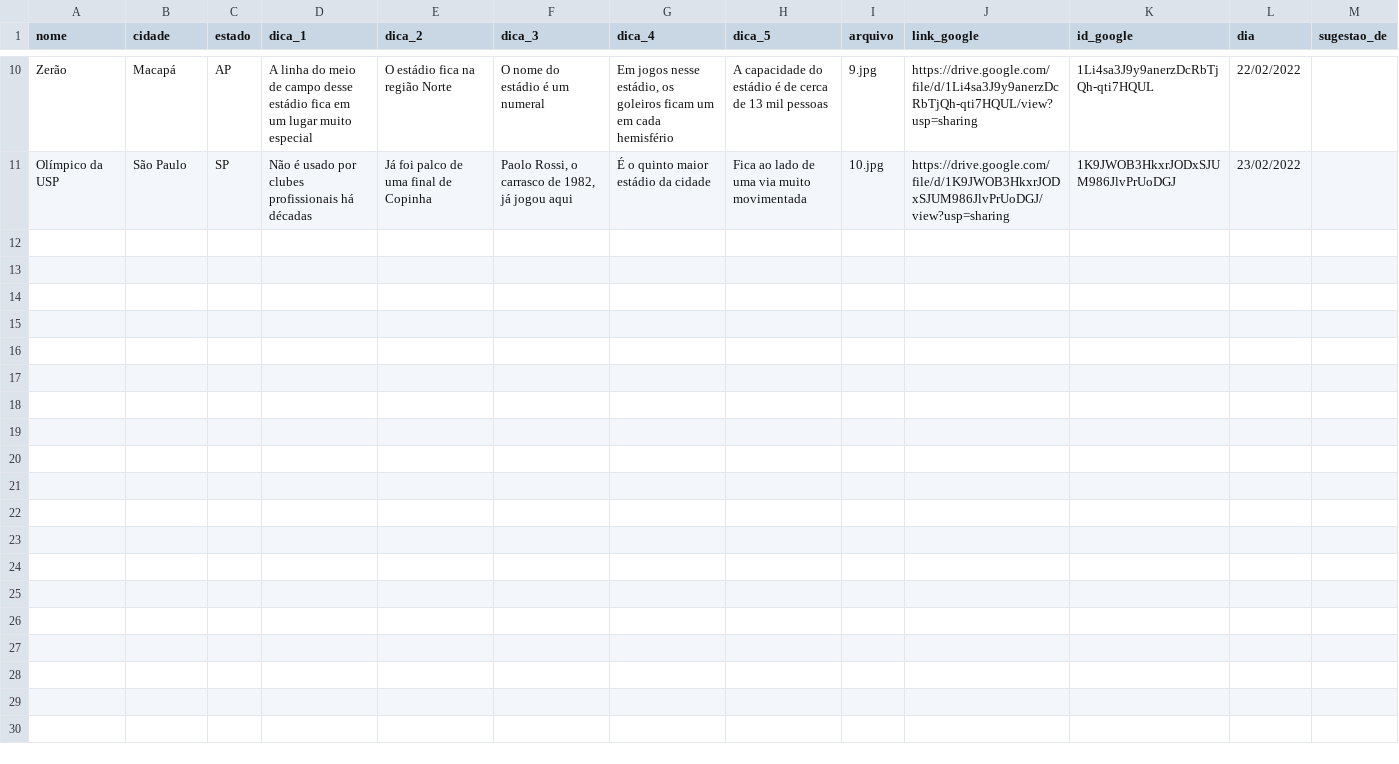
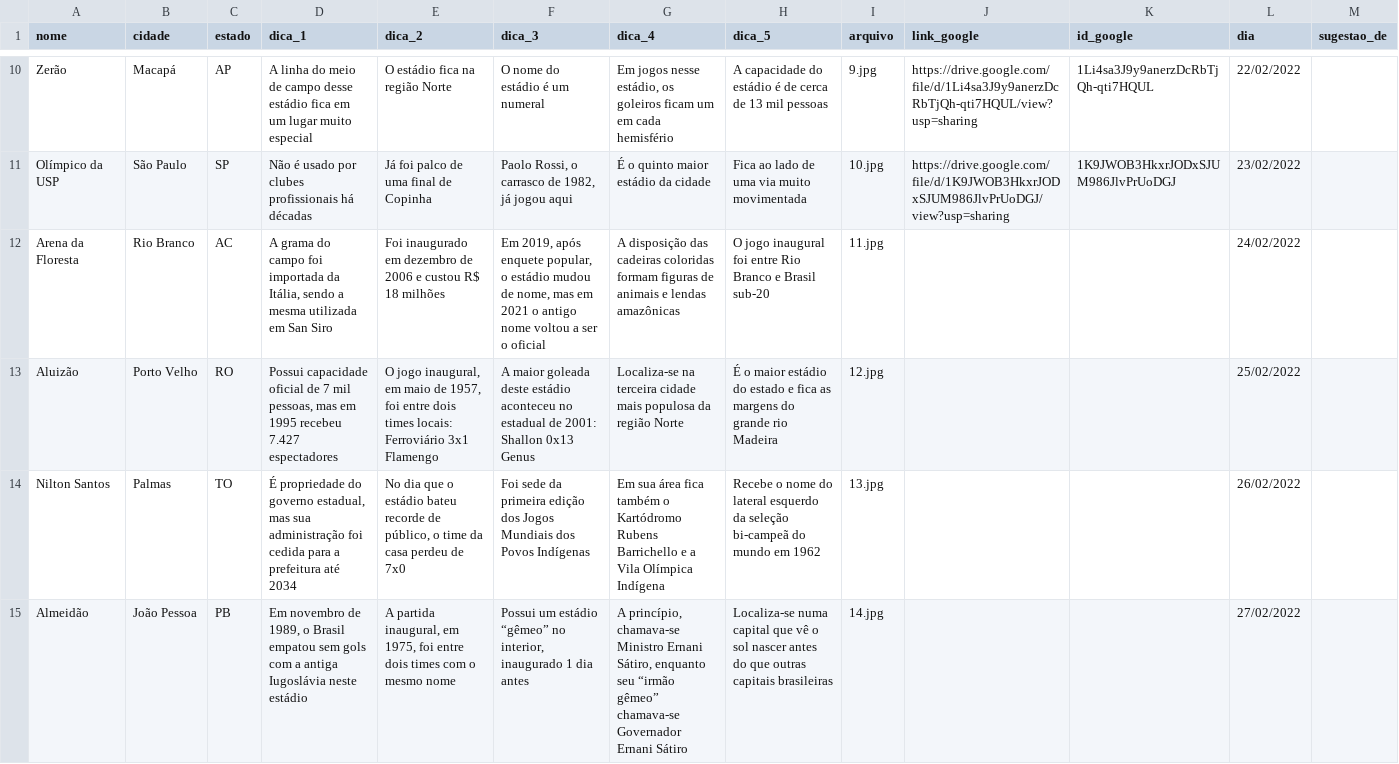
Before and after one commit to RodrigoMenegat/estadi.ooo, a CSV file: csv/primeira-temporada.csv, drawn as a sheet; only a part is shown, gaps mark what is left out; the diff covers the shown part only; the diff names each change by its address in the sheet, - before the commit and + after, or states it on an @@ line.

```diff
--- a/csv/primeira-temporada.csv
+++ b/csv/primeira-temporada.csv
+row 12: Arena da Floresta | Rio Branco | AC | A grama do campo foi importada da Itália, sendo a mesma utilizada em San Siro | Foi inaugurado em dezembro de 2006 e custou R$ 18 milhões | Em 2019, após enquete popular, o estádio mudou de nome, mas em 2021 o antigo nome voltou a ser o oficial | A disposição das cadeiras coloridas formam figuras de animais e lendas amazônicas | O jogo inaugural foi entre Rio Branco e Brasil sub-20 | 11.jpg |  |  | 24/02/2022
+row 13: Aluizão | Porto Velho | RO | Possui capacidade oficial de 7 mil pessoas, mas em 1995 recebeu 7.427 espectadores | O jogo inaugural, em maio de 1957, foi entre dois times locais: Ferroviário 3x1 Flamengo | A maior goleada deste estádio aconteceu no estadual de 2001: Shallon 0x13 Genus | Localiza-se na terceira cidade mais populosa da região Norte | É o maior estádio do estado e fica as margens do grande rio Madeira | 12.jpg |  |  | 25/02/2022
+row 14: Nilton Santos | Palmas | TO | É propriedade do governo estadual, mas sua administração foi cedida para a prefeitura até 2034 | No dia que o estádio bateu recorde de público, o time da casa perdeu de 7x0 | Foi sede da primeira edição dos Jogos Mundiais dos Povos Indígenas | Em sua área fica também o Kartódromo Rubens Barrichello e a Vila Olímpica Indígena | Recebe o nome do lateral esquerdo da seleção bi-campeã do mundo em 1962 | 13.jpg |  |  | 26/02/2022
+row 15: Almeidão | João Pessoa | PB | Em novembro de 1989, o Brasil empatou sem gols com a antiga Iugoslávia neste estádio | A partida inaugural, em 1975, foi entre dois times com o mesmo nome | Possui um estádio “gêmeo” no interior, inaugurado 1 dia antes | A princípio, chamava-se Ministro Ernani Sátiro, enquanto seu “irmão gêmeo” chamava-se Governador Ernani Sátiro | Localiza-se numa capital que vê o sol nascer antes do que outras capitais brasileiras | 14.jpg |  |  | 27/02/2022
```
Also changed, not shown: 4 added rows and 1 edited cell elsewhere in this file, csv/primeira-temporada-estadios-validos.csv, 1 other file.
